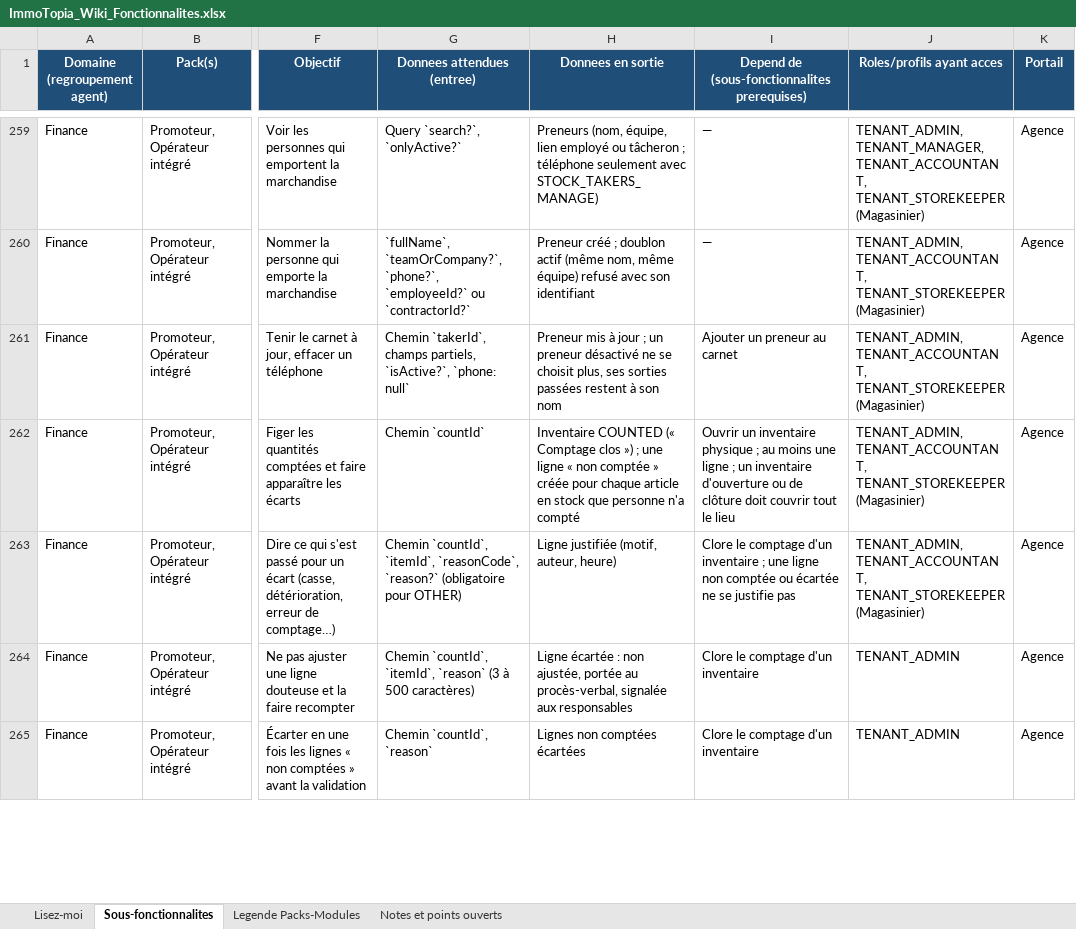
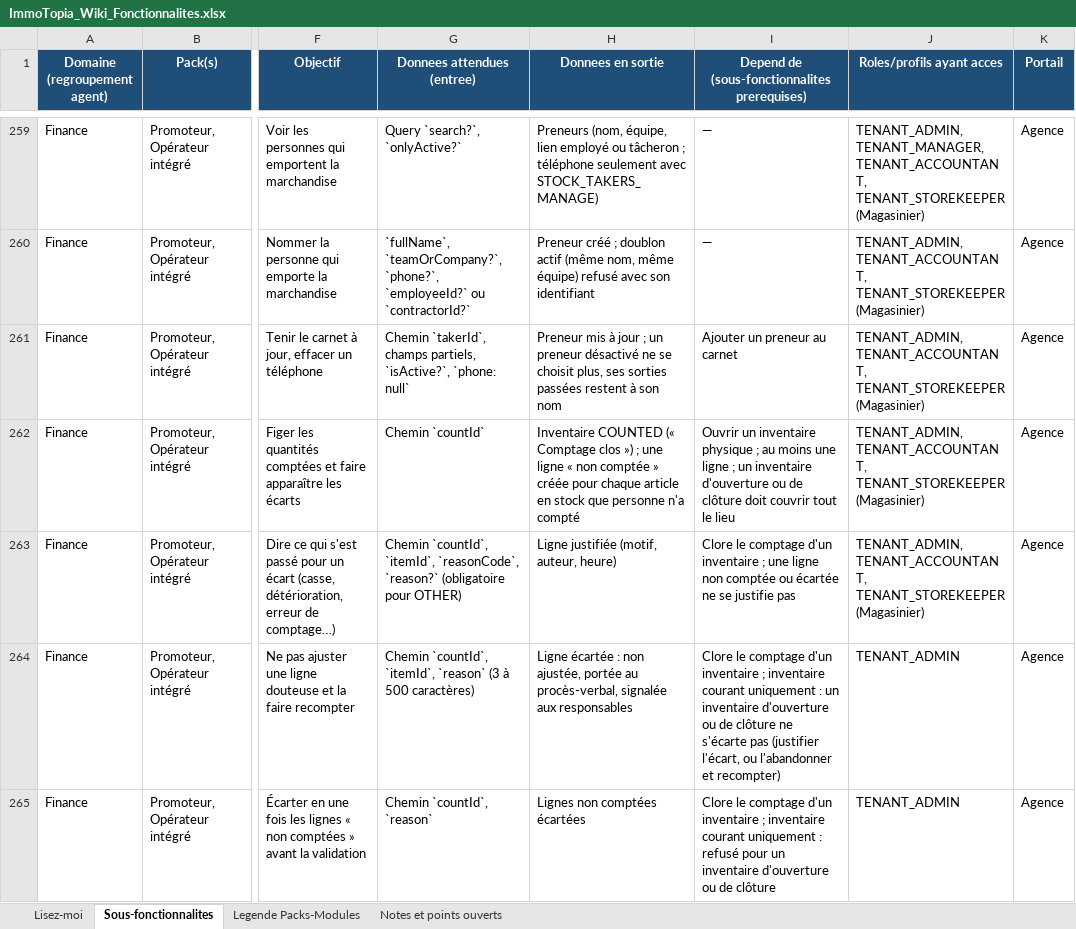
Before and after one commit to bkourouma/immotopia, an Excel workbook: docs/fonctionnalites/ImmoTopia_Wiki_Fonctionnalites.xlsx, sheet Sous-fonctionnalites, drawn as a sheet; only a part is shown, gaps mark what is left out; values as stored, in another font and other column widths than the file's, no borders; table styles not drawn; the diff covers the shown part only; the diff names each change by its address in the sheet, - before the commit and + after, or states it on an @@ line.

```diff
--- a/docs/fonctionnalites/ImmoTopia_Wiki_Fonctionnalites.xlsx (sheet Sous-fonctionnalites)
+++ b/docs/fonctionnalites/ImmoTopia_Wiki_Fonctionnalites.xlsx (sheet Sous-fonctionnalites)
-I264: …d'un inventaire
+I264: …d'un inventaire ; inventaire courant uniquement : un inventaire d'ouverture ou de clôture ne s'écarte pas (justifier l'écart, ou l'abandonner et recompter)
-I265: …d'un inventaire
+I265: …d'un inventaire ; inventaire courant uniquement : refusé pour un inventaire d'ouverture ou de clôture
```
Also changed, not shown: 5 edited cells elsewhere in this sheet, 48 other files.
